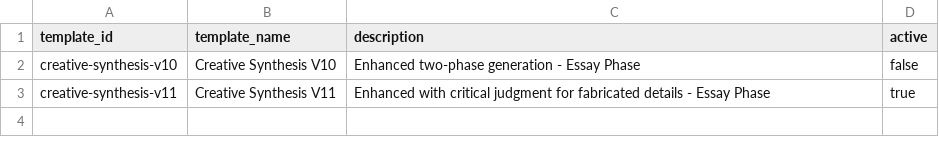
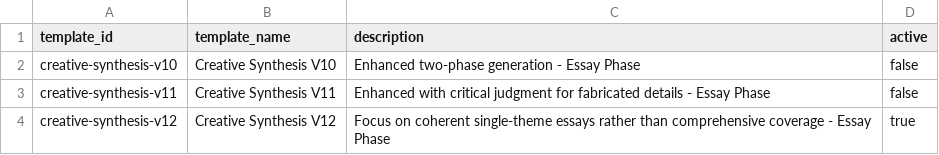
Before and after one commit to zby/DayDreamingDayDreaming, a CSV file: data/1_raw/essay_templates.csv, drawn as a sheet.

```diff
--- a/data/1_raw/essay_templates.csv
+++ b/data/1_raw/essay_templates.csv
@@ -2,2 +2,3 @@ template_id,template_name,description,active
 creative-synthesis-v10,Creative Synthesis V10,Enhanced two-phase generation - Essay Phase,false
-creative-synthesis-v11,Creative Synthesis V11,Enhanced with critical judgment for fabricated details - Essay Phase,true
+creative-synthesis-v11,Creative Synthesis V11,Enhanced with critical judgment for fabricated details - Essay Phase,false
+creative-synthesis-v12,Creative Synthesis V12,Focus on coherent single-theme essays rather than comprehensive coverage - Essay Phase,true
```
Also changed, not shown: 1 other file.
